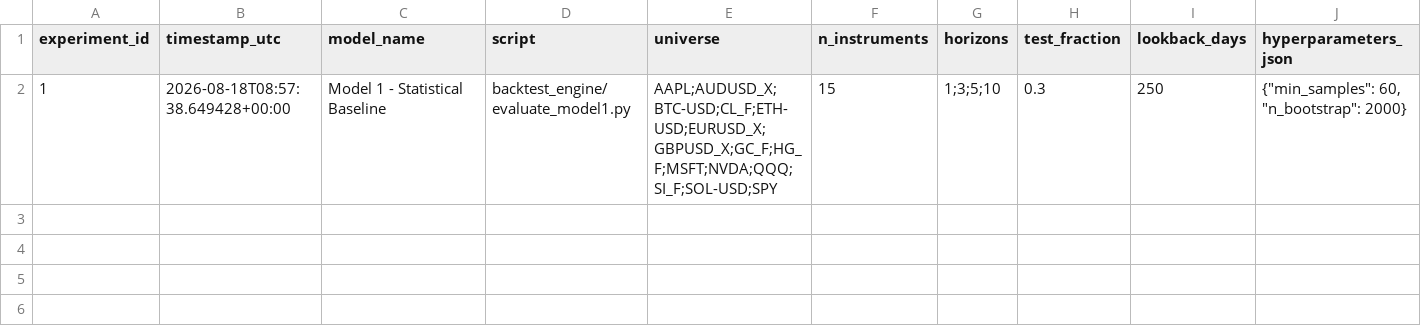
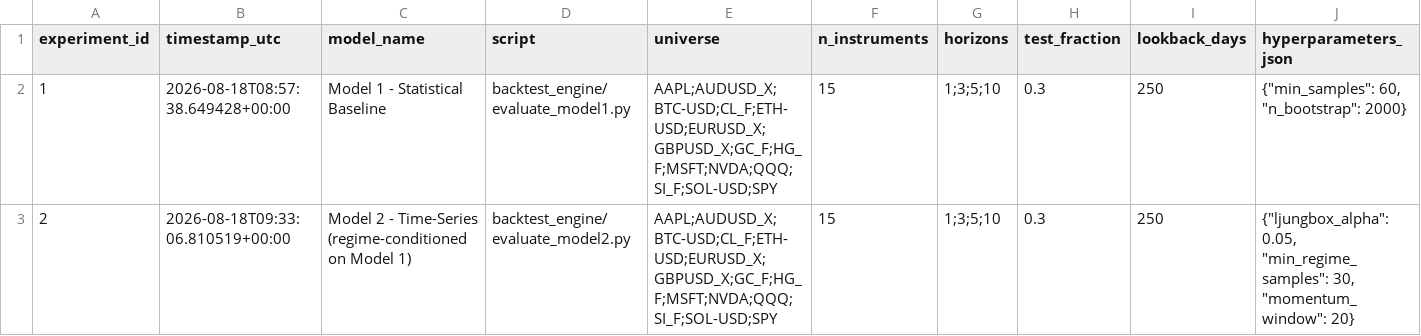
Before and after one commit to dennisegharevba/quant-mas, a CSV file: research_ledger/experiments.csv, drawn as a sheet; only a part is shown; rows hold the shown columns only; the diff names each change by its address in the sheet, - before the commit and + after, or states it on an @@ line.

Commit message:
Phase 3: Model 2 (time-series) built, ablation-tested, and rejected - logged as experiment 2

```diff
--- a/research_ledger/experiments.csv
+++ b/research_ledger/experiments.csv
+row 3: 2 | 2026-08-18T09:33:06.810519+00:00 | Model 2 - Time-Series (regime-conditioned on Model 1) | backtest_engine/evaluate_model2.py | AAPL;AUDUSD_X;BTC-USD;CL_F;ETH-USD;EURUSD_X;GBPUSD_X;GC_F;HG_F;MSFT;NVDA;QQQ;SI_F;SOL-USD;SPY | 15 | 1;3;5;10 | 0.3 | 250 | {"ljungbox_alpha": 0.05, "min_regime_samples": 30, "momentum_window": 20}
```
Also changed, not shown: 2 other files.
